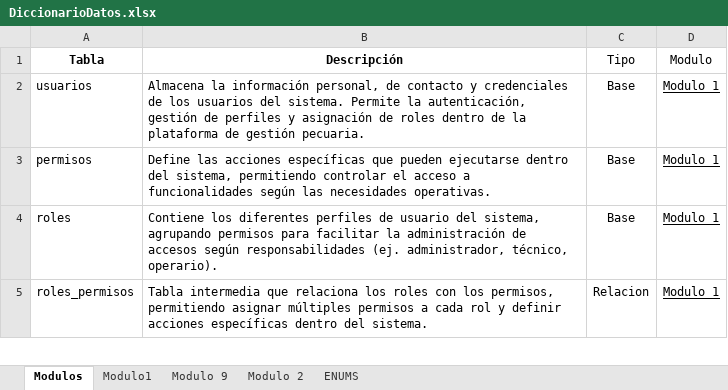
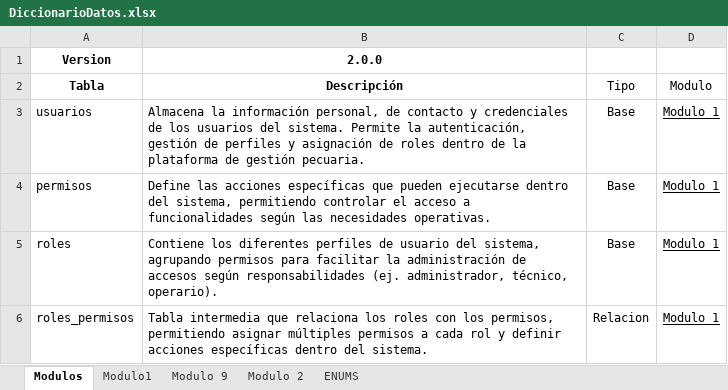
Before and after one commit to SamuelPR21/docuemntacionDB, an Excel workbook: DiccionarioDatos.xlsx, sheet Modulos, drawn as a sheet; only a part is shown; values as stored, in another font and other column widths than the file's, no borders; table styles not drawn; the diff names each change by its address in the sheet, - before the commit and + after, or states it on an @@ line.

Commit message:
Primera version modelo relacional modulo 9

```diff
--- a/DiccionarioDatos.xlsx (sheet Modulos)
+++ b/DiccionarioDatos.xlsx (sheet Modulos)
+row 1: Version | 2.0.0
```
Also changed, not shown: sheet Modulo1, hidden cells, 6 other files.
